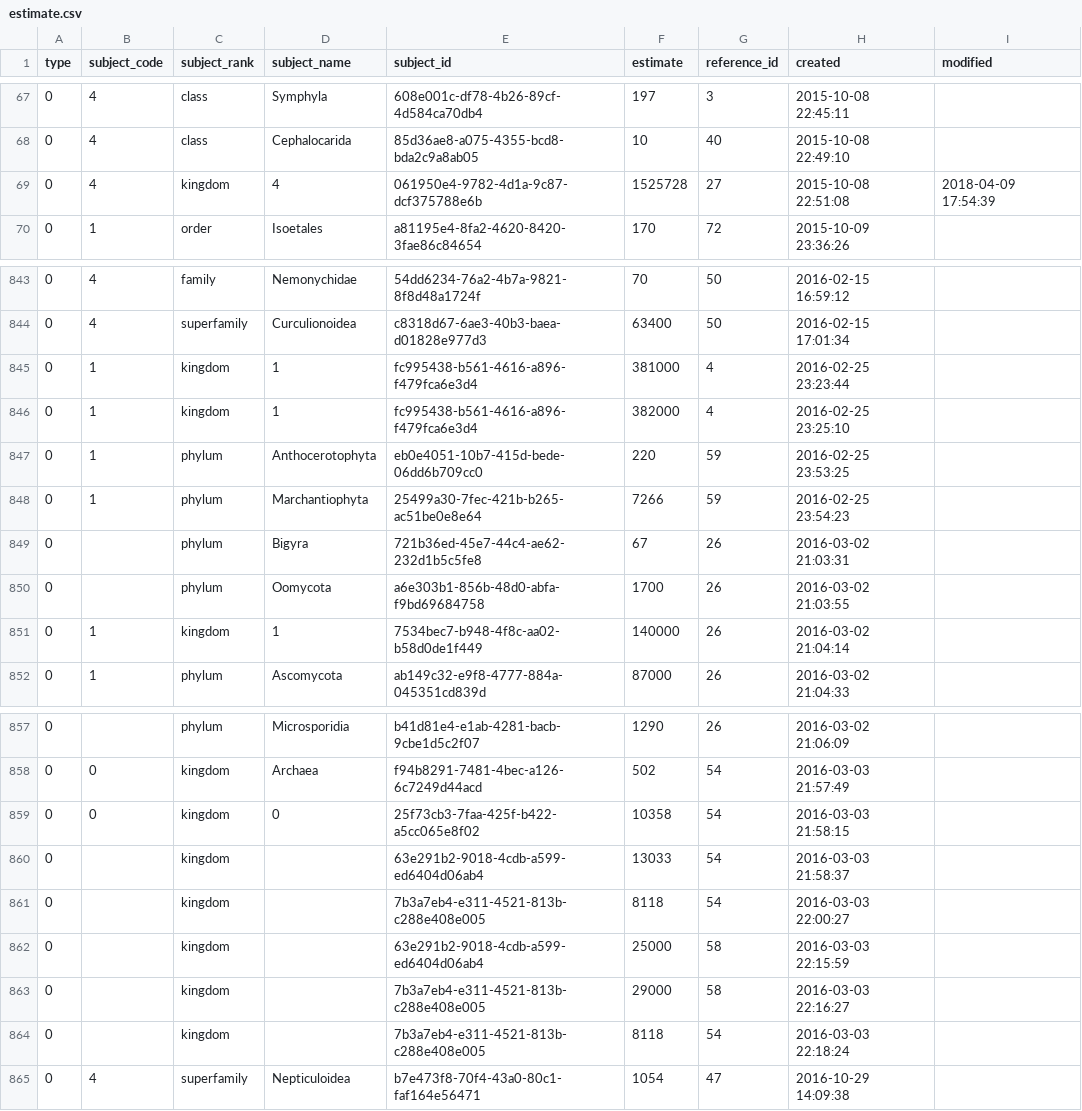
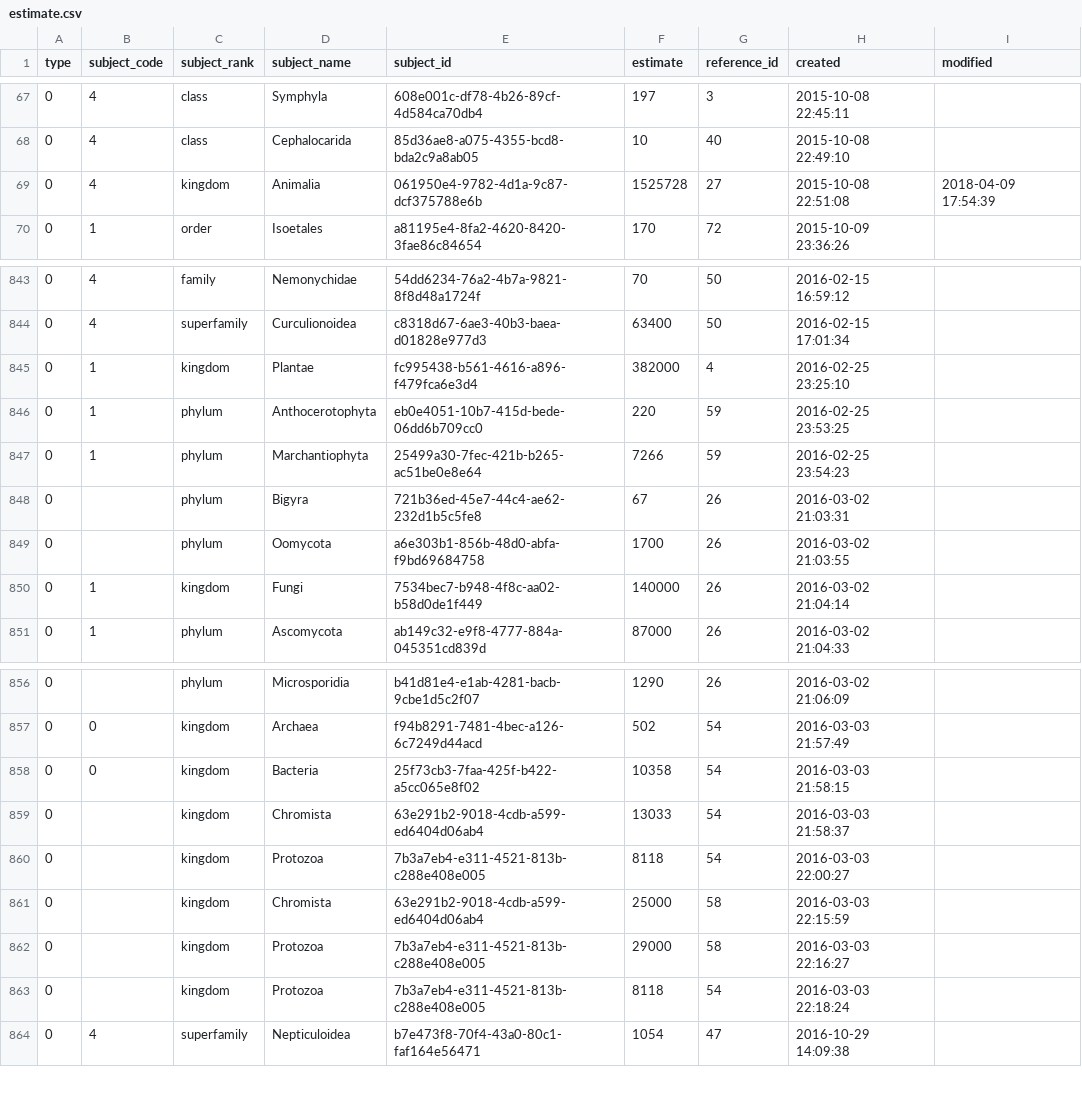
Before and after one commit to CatalogueOfLife/backend, a CSV file: colplus-dao/src/main/resources/org/col/db/draft/estimate.csv, drawn as a sheet; only a part is shown, gaps mark what is left out.

Commit message:
Correct the erroneously replaced kingdom names in estimates

```diff
--- a/colplus-dao/src/main/resources/org/col/db/draft/estimate.csv
+++ b/colplus-dao/src/main/resources/org/col/db/draft/estimate.csv
@@ -68,3 +68,3 @@ type,subject_code,subject_rank,subject_name,subject_id,estimate,reference_id,cre
 0,4,class,Cephalocarida,85d36ae8-a075-4355-bcd8-bda2c9a8ab05,10,40,2015-10-08 22:49:10,
-0,4,kingdom,4,061950e4-9782-4d1a-9c87-dcf375788e6b,1525728,27,2015-10-08 22:51:08,2018-04-09 17:54:39
+0,4,kingdom,Animalia,061950e4-9782-4d1a-9c87-dcf375788e6b,1525728,27,2015-10-08 22:51:08,2018-04-09 17:54:39
 0,1,order,Isoetales,a81195e4-8fa2-4620-8420-3fae86c84654,170,72,2015-10-09 23:36:26,
@@ -844,4 +844,3 @@ type,subject_code,subject_rank,subject_name,subject_id,estimate,reference_id,cre
 0,4,superfamily,Curculionoidea,c8318d67-6ae3-40b3-baea-d01828e977d3,63400,50,2016-02-15 17:01:34,
-0,1,kingdom,1,fc995438-b561-4616-a896-f479fca6e3d4,381000,4,2016-02-25 23:23:44,
-0,1,kingdom,1,fc995438-b561-4616-a896-f479fca6e3d4,382000,4,2016-02-25 23:25:10,
+0,1,kingdom,Plantae,fc995438-b561-4616-a896-f479fca6e3d4,382000,4,2016-02-25 23:25:10,
 0,1,phylum,Anthocerotophyta,eb0e4051-10b7-415d-bede-06dd6b709cc0,220,59,2016-02-25 23:53:25,
@@ -850,3 +849,3 @@ type,subject_code,subject_rank,subject_name,subject_id,estimate,reference_id,cre
 0,,phylum,Oomycota,a6e303b1-856b-48d0-abfa-f9bd69684758,1700,26,2016-03-02 21:03:55,
-0,1,kingdom,1,7534bec7-b948-4f8c-aa02-b58d0de1f449,140000,26,2016-03-02 21:04:14,
+0,1,kingdom,Fungi,7534bec7-b948-4f8c-aa02-b58d0de1f449,140000,26,2016-03-02 21:04:14,
 0,1,phylum,Ascomycota,ab149c32-e9f8-4777-884a-045351cd839d,87000,26,2016-03-02 21:04:33,
@@ -858,8 +857,8 @@ type,subject_code,subject_rank,subject_name,subject_id,estimate,reference_id,cre
 0,0,kingdom,Archaea,f94b8291-7481-4bec-a126-6c7249d44acd,502,54,2016-03-03 21:57:49,
-0,0,kingdom,0,25f73cb3-7faa-425f-b422-a5cc065e8f02,10358,54,2016-03-03 21:58:15,
-0,,kingdom,,63e291b2-9018-4cdb-a599-ed6404d06ab4,13033,54,2016-03-03 21:58:37,
-0,,kingdom,,7b3a7eb4-e311-4521-813b-c288e408e005,8118,54,2016-03-03 22:00:27,
-0,,kingdom,,63e291b2-9018-4cdb-a599-ed6404d06ab4,25000,58,2016-03-03 22:15:59,
-0,,kingdom,,7b3a7eb4-e311-4521-813b-c288e408e005,29000,58,2016-03-03 22:16:27,
-0,,kingdom,,7b3a7eb4-e311-4521-813b-c288e408e005,8118,54,2016-03-03 22:18:24,
+0,0,kingdom,Bacteria,25f73cb3-7faa-425f-b422-a5cc065e8f02,10358,54,2016-03-03 21:58:15,
+0,,kingdom,Chromista,63e291b2-9018-4cdb-a599-ed6404d06ab4,13033,54,2016-03-03 21:58:37,
+0,,kingdom,Protozoa,7b3a7eb4-e311-4521-813b-c288e408e005,8118,54,2016-03-03 22:00:27,
+0,,kingdom,Chromista,63e291b2-9018-4cdb-a599-ed6404d06ab4,25000,58,2016-03-03 22:15:59,
+0,,kingdom,Protozoa,7b3a7eb4-e311-4521-813b-c288e408e005,29000,58,2016-03-03 22:16:27,
+0,,kingdom,Protozoa,7b3a7eb4-e311-4521-813b-c288e408e005,8118,54,2016-03-03 22:18:24,
 0,4,superfamily,Nepticuloidea,b7e473f8-70f4-43a0-80c1-faf164e56471,1054,47,2016-10-29 14:09:38,
```
